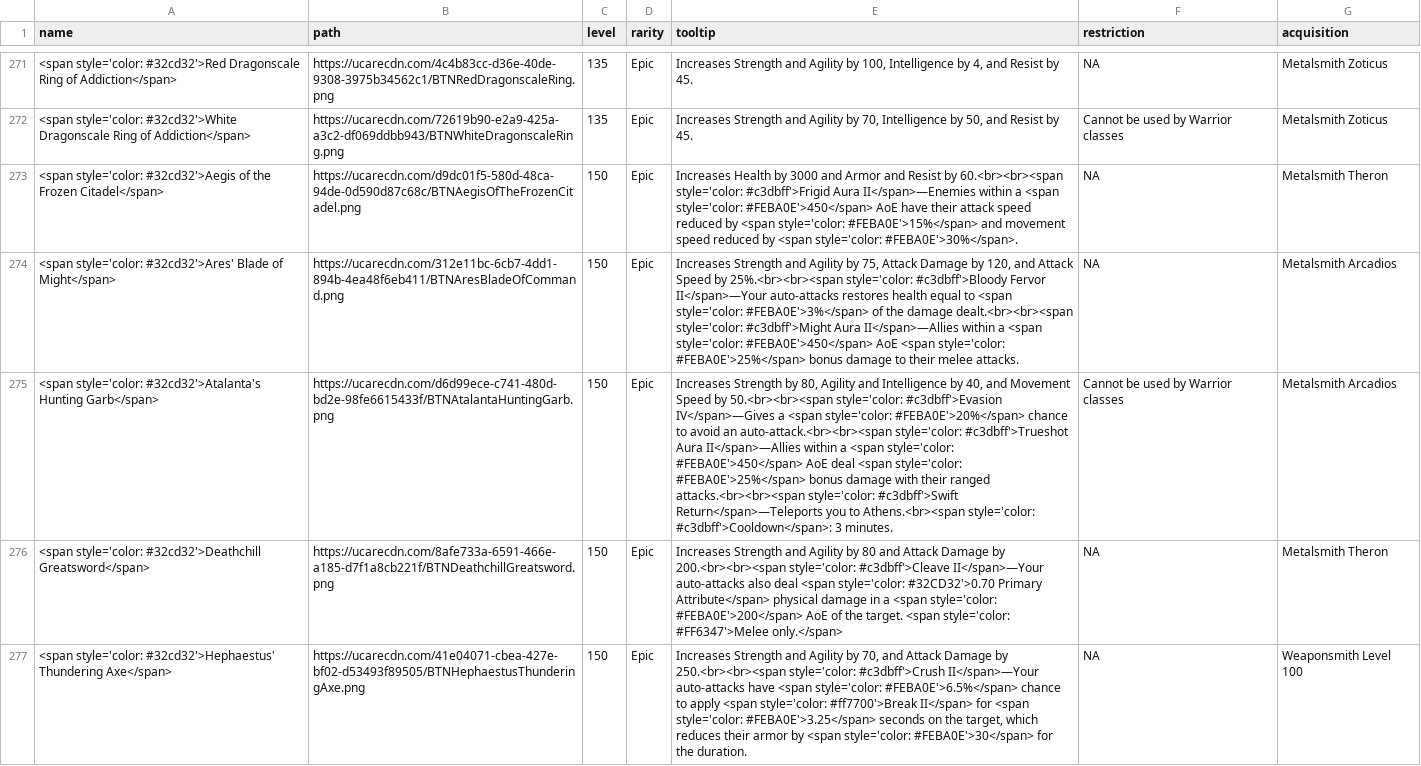
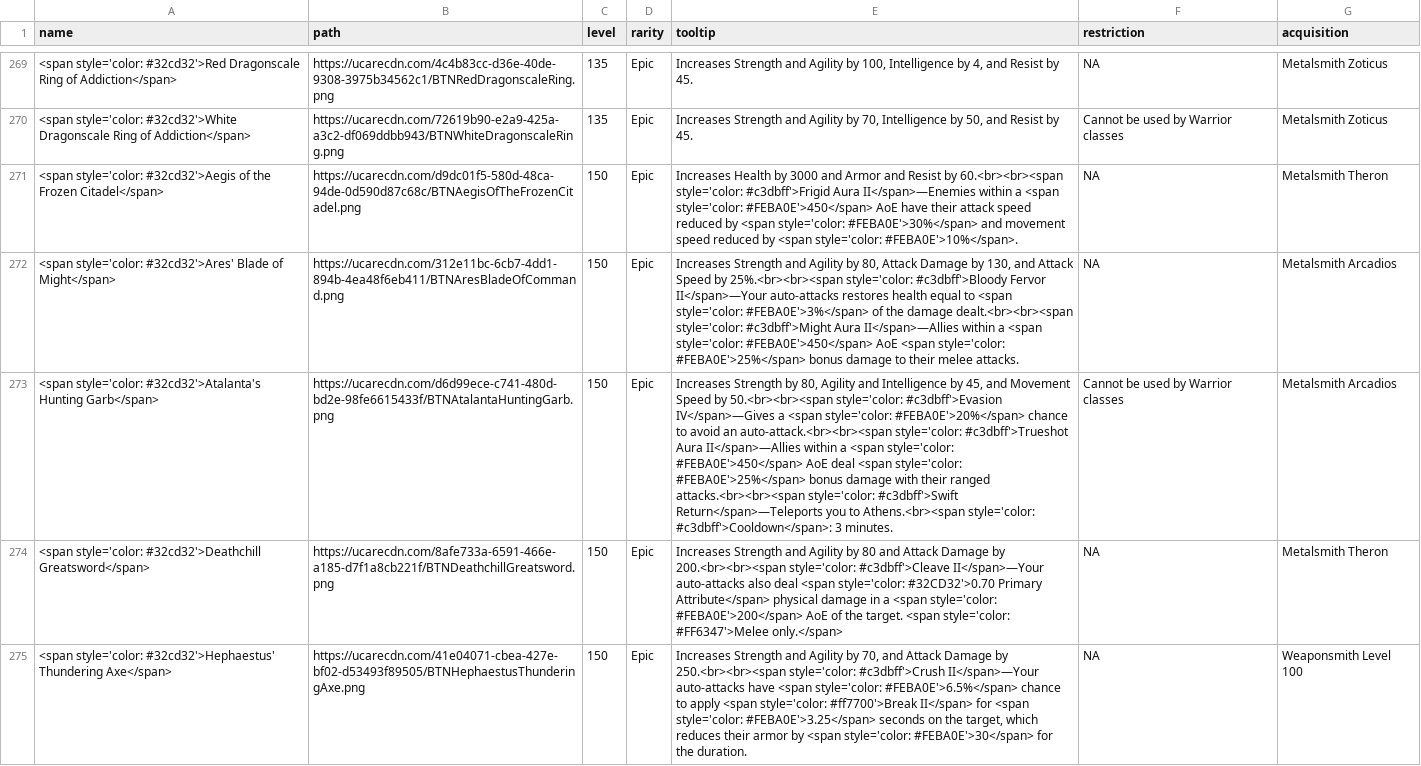
Before and after one commit to TheBlackRoad-RPG/TheBlackRoad-RPG.github.io, a CSV file: data/item_data.csv, drawn as a sheet; only a part is shown, gaps mark what is left out; addresses are those after the commit; the diff covers the shown part only; the diff names each change by its address in the sheet, - before the commit and + after, or states it on an @@ line.

```diff
--- a/data/item_data.csv
+++ b/data/item_data.csv
-E271 (tooltip): …<span style='color: #FEBA0E'>15%</span> and movement speed reduced by <span style='color: #FEBA0E'>30%</span>.
+E271 (tooltip): …<span style='color: #FEBA0E'>30%</span> and movement speed reduced by <span style='color: #FEBA0E'>10%</span>.
-E272 (tooltip): …Agility by 75, Attack Damage by 120, and Attack…
+E272 (tooltip): …Agility by 80, Attack Damage by 130, and Attack…
-E273 (tooltip): …Intelligence by 40, and Movement…
+E273 (tooltip): …Intelligence by 45, and Movement…
```
Also changed, not shown: 9 added rows, 9 removed rows and 29 edited cells elsewhere in this file, data/icons.csv, 4 other files.
